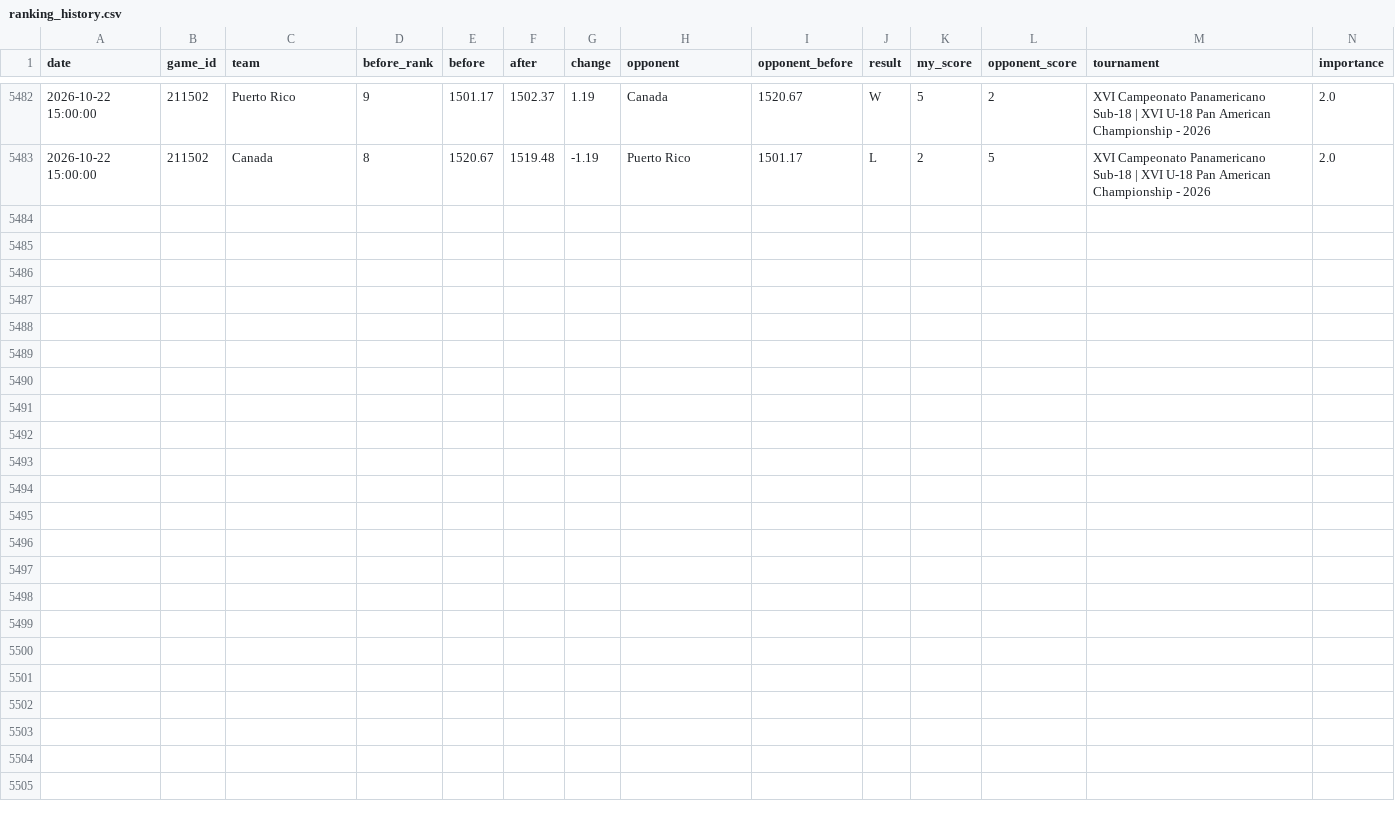
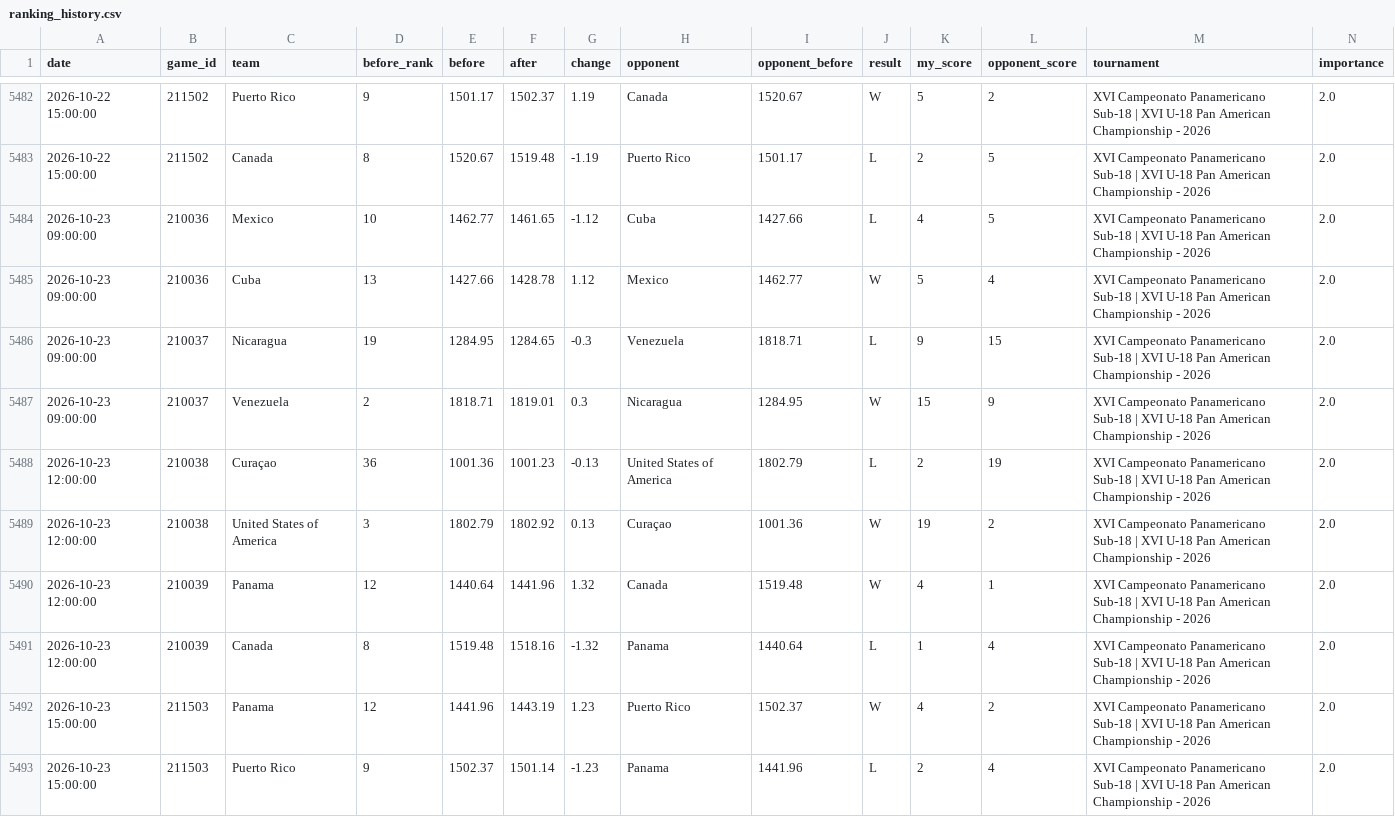
Before and after one commit to cafei-n/baseball_world, a CSV file: data/ranking_history.csv, drawn as a sheet; only a part is shown, gaps mark what is left out; rows hold the shown columns only; the diff names each change by its address in the sheet, - before the commit and + after, or states it on an @@ line.

```diff
--- a/data/ranking_history.csv
+++ b/data/ranking_history.csv
+row 5484: 2026-10-23 09:00:00 | 210036 | Mexico | 10 | 1462.77 | 1461.65 | -1.12 | Cuba | 1427.66 | L | 4 | 5 | XVI Campeonato Panamericano Sub-18 | XVI U-18 Pan American Championship - 2026 | 2.0
+row 5485: 2026-10-23 09:00:00 | 210036 | Cuba | 13 | 1427.66 | 1428.78 | 1.12 | Mexico | 1462.77 | W | 5 | 4 | XVI Campeonato Panamericano Sub-18 | XVI U-18 Pan American Championship - 2026 | 2.0
+row 5486: 2026-10-23 09:00:00 | 210037 | Nicaragua | 19 | 1284.95 | 1284.65 | -0.3 | Venezuela | 1818.71 | L | 9 | 15 | XVI Campeonato Panamericano Sub-18 | XVI U-18 Pan American Championship - 2026 | 2.0
+row 5487: 2026-10-23 09:00:00 | 210037 | Venezuela | 2 | 1818.71 | 1819.01 | 0.3 | Nicaragua | 1284.95 | W | 15 | 9 | XVI Campeonato Panamericano Sub-18 | XVI U-18 Pan American Championship - 2026 | 2.0
+row 5488: 2026-10-23 12:00:00 | 210038 | Curaçao | 36 | 1001.36 | 1001.23 | -0.13 | United States of America | 1802.79 | L | 2 | 19 | XVI Campeonato Panamericano Sub-18 | XVI U-18 Pan American Championship - 2026 | 2.0
+row 5489: 2026-10-23 12:00:00 | 210038 | United States of America | 3 | 1802.79 | 1802.92 | 0.13 | Curaçao | 1001.36 | W | 19 | 2 | XVI Campeonato Panamericano Sub-18 | XVI U-18 Pan American Championship - 2026 | 2.0
+row 5490: 2026-10-23 12:00:00 | 210039 | Panama | 12 | 1440.64 | 1441.96 | 1.32 | Canada | 1519.48 | W | 4 | 1 | XVI Campeonato Panamericano Sub-18 | XVI U-18 Pan American Championship - 2026 | 2.0
+row 5491: 2026-10-23 12:00:00 | 210039 | Canada | 8 | 1519.48 | 1518.16 | -1.32 | Panama | 1440.64 | L | 1 | 4 | XVI Campeonato Panamericano Sub-18 | XVI U-18 Pan American Championship - 2026 | 2.0
+row 5492: 2026-10-23 15:00:00 | 211503 | Panama | 12 | 1441.96 | 1443.19 | 1.23 | Puerto Rico | 1502.37 | W | 4 | 2 | XVI Campeonato Panamericano Sub-18 | XVI U-18 Pan American Championship - 2026 | 2.0
+row 5493: 2026-10-23 15:00:00 | 211503 | Puerto Rico | 9 | 1502.37 | 1501.14 | -1.23 | Panama | 1441.96 | L | 2 | 4 | XVI Campeonato Panamericano Sub-18 | XVI U-18 Pan American Championship - 2026 | 2.0
```
Also changed, not shown: data/ranking.csv, data/scraped_events.csv, 8 other files.
